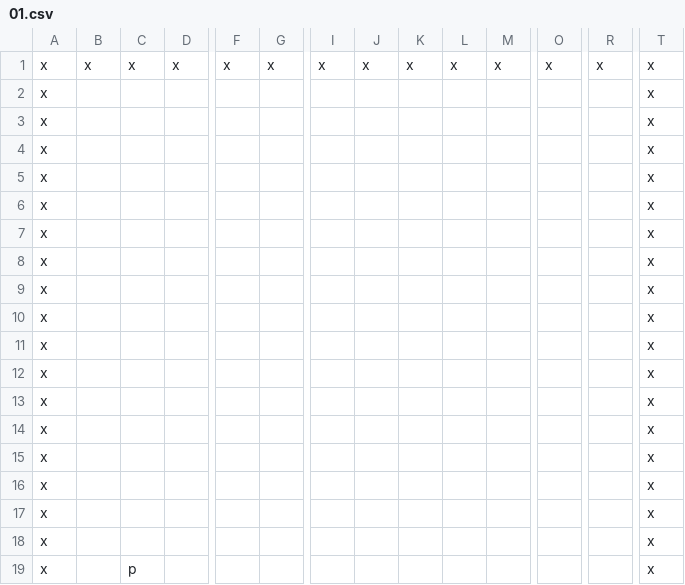
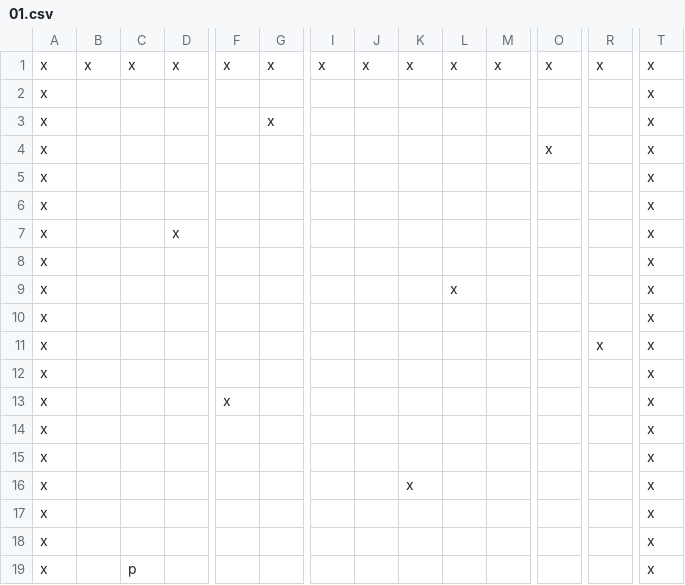
Before and after one commit to MaxHatfull/impulse_response, a CSV file: impulse_response/levels/01.csv, drawn as a sheet; only a part is shown, gaps mark what is left out; removed rows and columns are numbered as before the commit, all else as after; rows hold the shown columns only; the diff names each change by its address in the sheet, - before the commit and + after, or states it on an @@ line.

Commit message:
make the level stand out a bit more

```diff
--- a/impulse_response/levels/01.csv
+++ b/impulse_response/levels/01.csv
+row 3: x |  |  |  |  | x |  |  |  |  |  |  |  | x
+row 4: x |  |  |  |  |  |  |  |  |  |  | x |  | x
+row 7: x |  |  | x |  |  |  |  |  |  |  |  |  | x
+row 9: x |  |  |  |  |  |  |  |  | x |  |  |  | x
@@ row 9 moved to row 10: x @@
+row 11: x |  |  |  |  |  |  |  |  |  |  |  | x | x
@@ row 10 moved to row 12: x @@
+row 13: x |  |  |  | x |  |  |  |  |  |  |  |  | x
-K16: (empty)
+K16: x
-row 11: x |  |  |  |  |  |  |  |  |  |  |  |  | x
-row 12: x |  |  |  |  |  |  |  |  |  |  |  |  | x
-row 13: x |  |  |  |  |  |  |  |  |  |  |  |  | x
-row 14: x |  |  |  |  |  |  |  |  |  |  |  |  | x
-row 15: x |  |  |  |  |  |  |  |  |  |  |  |  | x
-row 16: x |  |  |  |  |  |  |  |  |  |  |  |  | x
```
Also changed, not shown: 2 other files.
